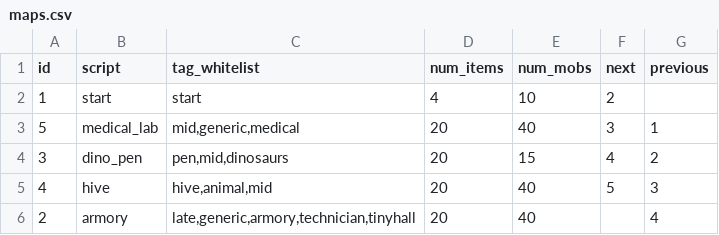
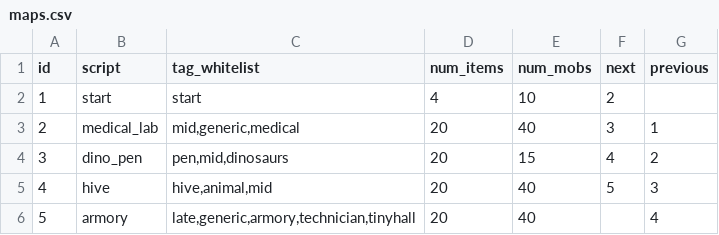
Before and after one commit to irskep/RogueKit, a CSV file: Resources/maps.csv, drawn as a sheet.

```diff
--- a/Resources/maps.csv
+++ b/Resources/maps.csv
@@ -2,5 +2,5 @@ id,script,tag_whitelist,num_items,num_mobs,next,previous
 1,start,start,4,10,2,
-5,medical_lab,"mid,generic,medical",20,40,3,1
+2,medical_lab,"mid,generic,medical",20,40,3,1
 3,dino_pen,"pen,mid,dinosaurs",20,15,4,2
 4,hive,"hive,animal,mid",20,40,5,3
-2,armory,"late,generic,armory,technician,tinyhall",20,40,,4
+5,armory,"late,generic,armory,technician,tinyhall",20,40,,4
```
Also changed, not shown: Resources/levelscripts/hive.csv, 5 other files.
